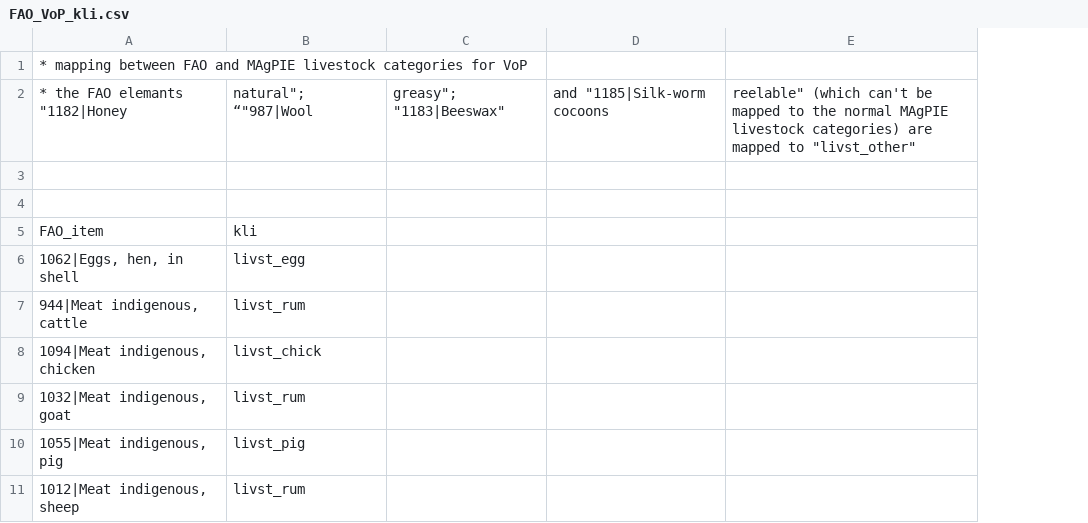
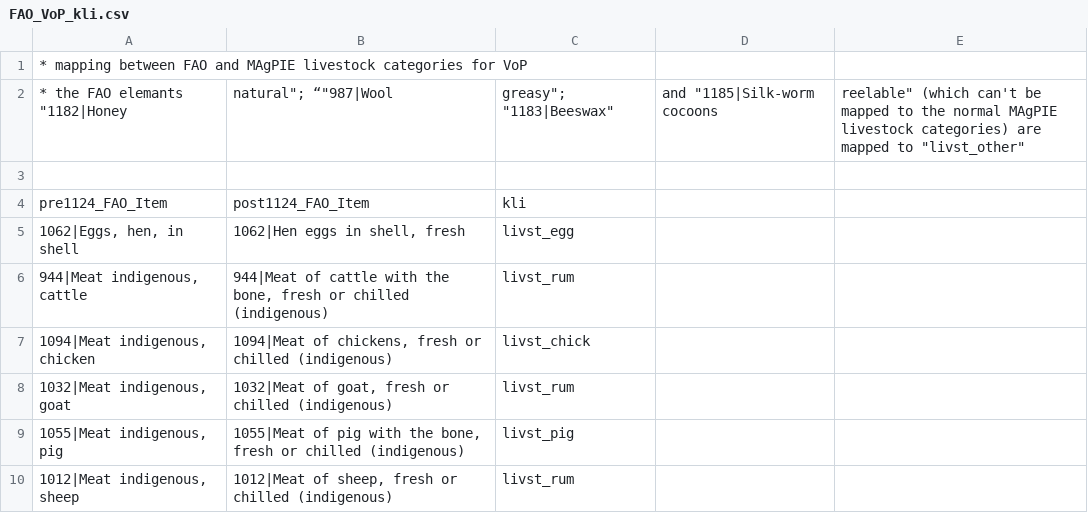
Before and after one commit to pik-piam/mrcommons, a CSV file: inst/extdata/sectoral/FAO_VoP_kli.csv, drawn as a sheet; only a part is shown; removed rows and columns are numbered as before the commit, all else as after; the diff names each change by its address in the sheet, - before the commit and + after, or states it on an @@ line.

Commit message:
update vop mapping

```diff
--- a/inst/extdata/sectoral/FAO_VoP_kli.csv
+++ b/inst/extdata/sectoral/FAO_VoP_kli.csv
+column B, rows 2-10: natural"; “"987|Wool |  | post1124_FAO_Item | 1062|Hen eggs in shell, fresh | 944|Meat of cattle with the bone, fresh or chilled (indigenous) | 1094|Meat of chickens, fresh or chilled (indigenous) | 1032|Meat of goat, fresh or chilled (indigenous) | 1055|Meat of pig with the bone, fresh or chilled (indigenous) | 1012|Meat of sheep, fresh or chilled (indigenous)
-column C, row 2: greasy"; "1183|Beeswax"
-C2: natural"; “"987|Wool
+C2: greasy"; "1183|Beeswax"
-row 4: (empty)
-A4: FAO_item
+A4: pre1124_FAO_Item
```
